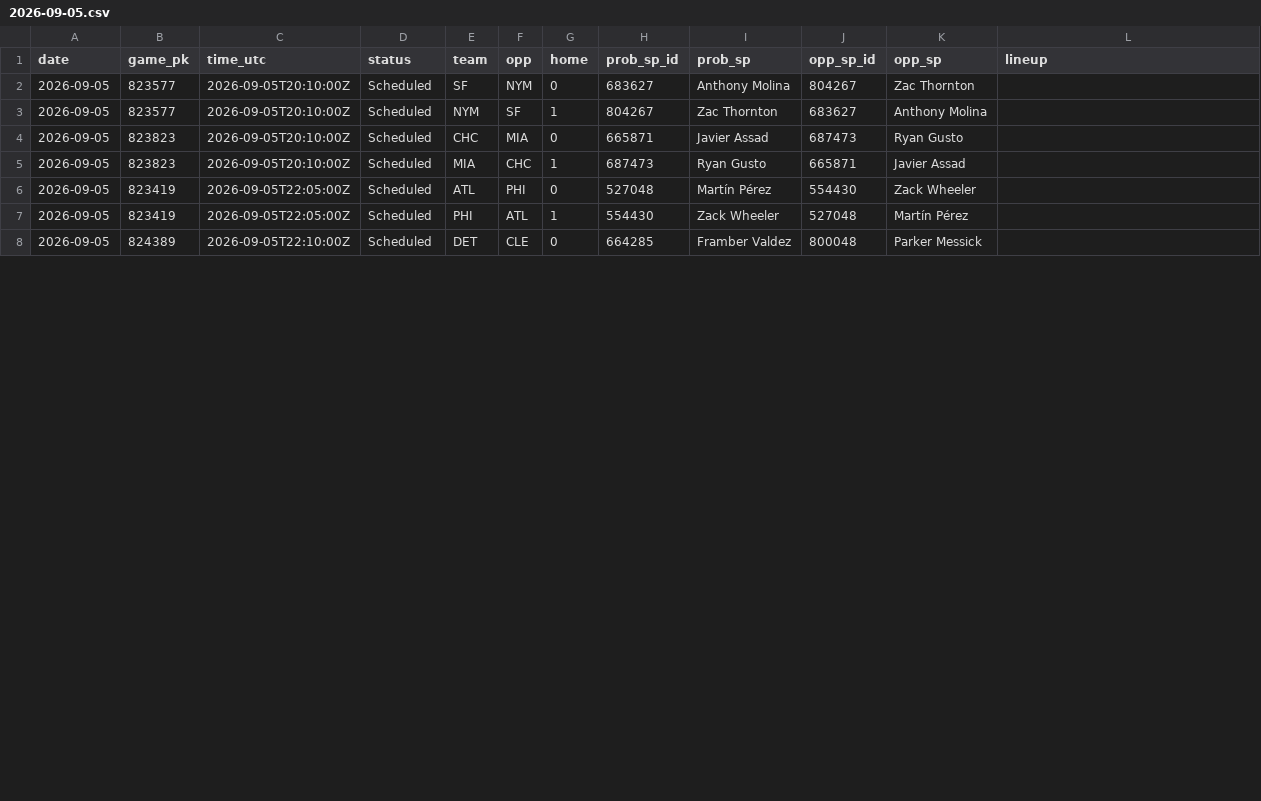
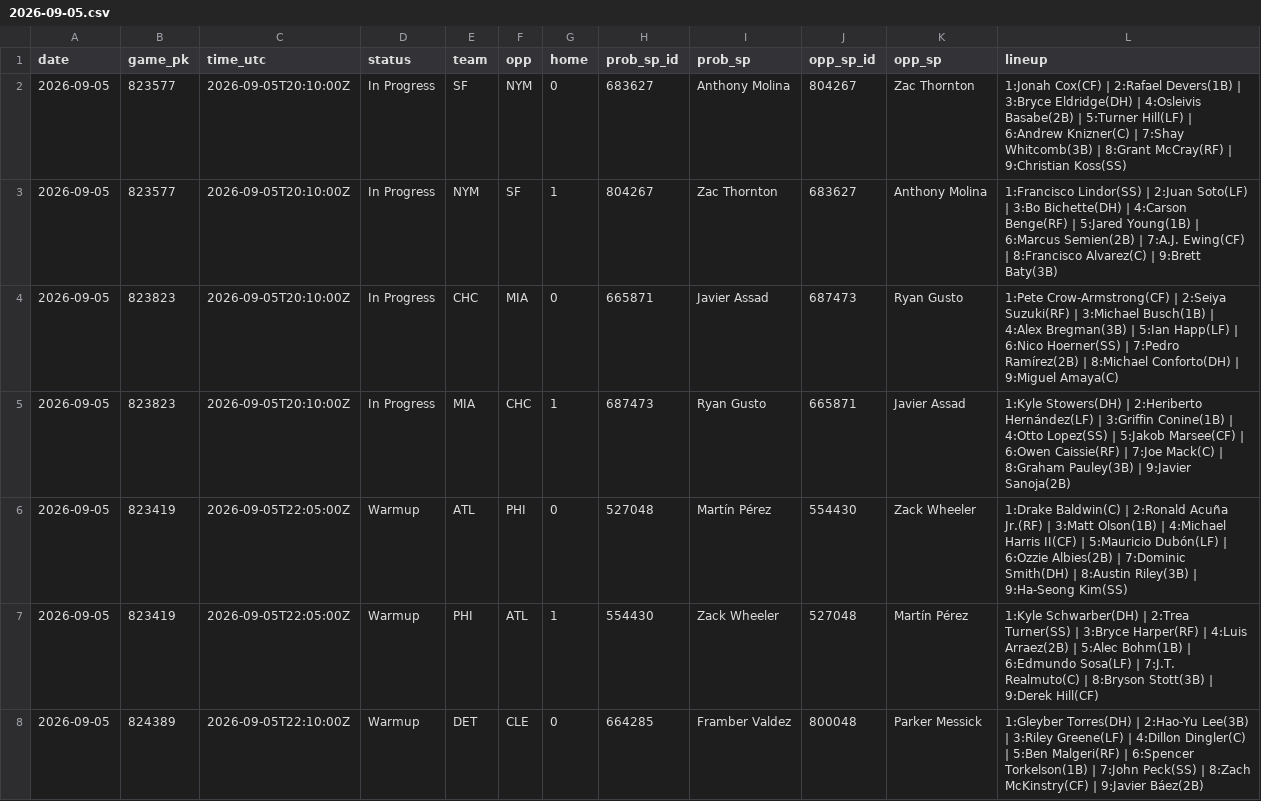
Before and after one commit to coinflipatm/ud-mlb-data, a CSV file: data/schedule/2026-09-05.csv, drawn as a sheet; only a part is shown; the diff covers the shown part only.

Commit message:
data 2026-09-05T22:04Z

```diff
--- a/data/schedule/2026-09-05.csv
+++ b/data/schedule/2026-09-05.csv
@@ -1,8 +1,8 @@
 date,game_pk,time_utc,status,team,opp,home,prob_sp_id,prob_sp,opp_sp_id,opp_sp,lineup
-2026-09-05,823577,2026-09-05T20:10:00Z,Scheduled,SF,NYM,0,683627,Anthony Molina,804267,Zac Thornton,
-2026-09-05,823577,2026-09-05T20:10:00Z,Scheduled,NYM,SF,1,804267,Zac Thornton,683627,Anthony Molina,
-2026-09-05,823823,2026-09-05T20:10:00Z,Scheduled,CHC,MIA,0,665871,Javier Assad,687473,Ryan Gusto,
-2026-09-05,823823,2026-09-05T20:10:00Z,Scheduled,MIA,CHC,1,687473,Ryan Gusto,665871,Javier Assad,
-2026-09-05,823419,2026-09-05T22:05:00Z,Scheduled,ATL,PHI,0,527048,Martín Pérez,554430,Zack Wheeler,
-2026-09-05,823419,2026-09-05T22:05:00Z,Scheduled,PHI,ATL,1,554430,Zack Wheeler,527048,Martín Pérez,
-2026-09-05,824389,2026-09-05T22:10:00Z,Scheduled,DET,CLE,0,664285,Framber Valdez,800048,Parker Messick,
+2026-09-05,823577,2026-09-05T20:10:00Z,In Progress,SF,NYM,0,683627,Anthony Molina,804267,Zac Thornton,1:Jonah Cox(CF) | 2:Rafael Devers(1B) | 3:Bryce Eldridge(DH) | 4:Osleivis Basabe(2B) | 5:Turner Hill(LF) | 6:Andrew Knizner(C) | 7:Shay Whitcomb(3B) | 8:Grant McCray(RF) | 9:Christian Koss(SS)
+2026-09-05,823577,2026-09-05T20:10:00Z,In Progress,NYM,SF,1,804267,Zac Thornton,683627,Anthony Molina,1:Francisco Lindor(SS) | 2:Juan Soto(LF) | 3:Bo Bichette(DH) | 4:Carson Benge(RF) | 5:Jared Young(1B) | 6:Marcus Semien(2B) | 7:A.J. Ewing(CF) | 8:Francisco Alvarez(C) | 9:Brett Baty(3B)
+2026-09-05,823823,2026-09-05T20:10:00Z,In Progress,CHC,MIA,0,665871,Javier Assad,687473,Ryan Gusto,1:Pete Crow-Armstrong(CF) | 2:Seiya Suzuki(RF) | 3:Michael Busch(1B) | 4:Alex Bregman(3B) | 5:Ian Happ(LF) | 6:Nico Hoerner(SS) | 7:Pedro Ramírez(2B) | 8:Michael Conforto(DH) | 9:Miguel Amaya(C)
+2026-09-05,823823,2026-09-05T20:10:00Z,In Progress,MIA,CHC,1,687473,Ryan Gusto,665871,Javier Assad,1:Kyle Stowers(DH) | 2:Heriberto Hernández(LF) | 3:Griffin Conine(1B) | 4:Otto Lopez(SS) | 5:Jakob Marsee(CF) | 6:Owen Caissie(RF) | 7:Joe Mack(C) | 8:Graham Pauley(3B) | 9:Javier Sanoja(2B)
+2026-09-05,823419,2026-09-05T22:05:00Z,Warmup,ATL,PHI,0,527048,Martín Pérez,554430,Zack Wheeler,1:Drake Baldwin(C) | 2:Ronald Acuña Jr.(RF) | 3:Matt Olson(1B) | 4:Michael Harris II(CF) | 5:Mauricio Dubón(LF) | 6:Ozzie Albies(2B) | 7:Dominic Smith(DH) | 8:Austin Riley(3B) | 9:Ha-Seong Kim(SS)
+2026-09-05,823419,2026-09-05T22:05:00Z,Warmup,PHI,ATL,1,554430,Zack Wheeler,527048,Martín Pérez,1:Kyle Schwarber(DH) | 2:Trea Turner(SS) | 3:Bryce Harper(RF) | 4:Luis Arraez(2B) | 5:Alec Bohm(1B) | 6:Edmundo Sosa(LF) | 7:J.T. Realmuto(C) | 8:Bryson Stott(3B) | 9:Derek Hill(CF)
+2026-09-05,824389,2026-09-05T22:10:00Z,Warmup,DET,CLE,0,664285,Framber Valdez,800048,Parker Messick,1:Gleyber Torres(DH) | 2:Hao-Yu Lee(3B) | 3:Riley Greene(LF) | 4:Dillon Dingler(C) | 5:Ben Malgeri(RF) | 6:Spencer Torkelson(1B) | 7:John Peck(SS) | 8:Zach McKinstry(CF) | 9:Javier Báez(2B)
```
Also changed, not shown: 45 edited cells elsewhere in this file.
